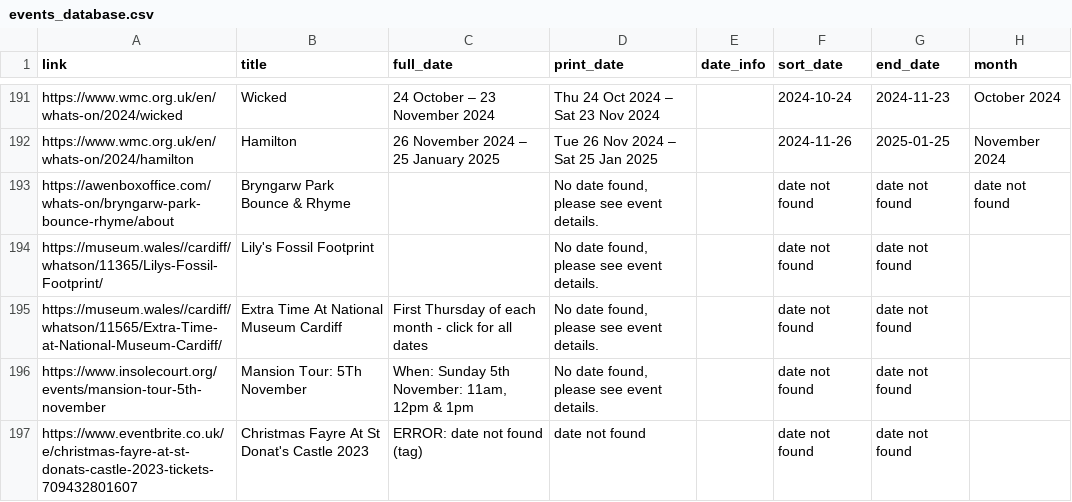
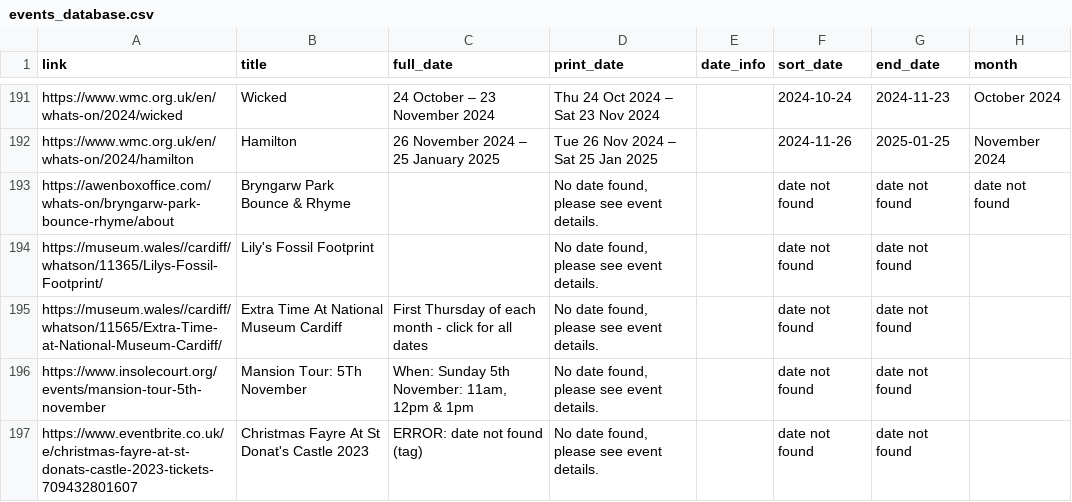
Before and after one commit to s-bramer/local_event_curator, a CSV file: events_database.csv, drawn as a sheet; only a part is shown, gaps mark what is left out; the diff names each change by its address in the sheet, - before the commit and + after, or states it on an @@ line.

Commit message:
update events

```diff
--- a/events_database.csv
+++ b/events_database.csv
-D197 (print_date): date not found
+D197 (print_date): No date found, please see event details.
```
